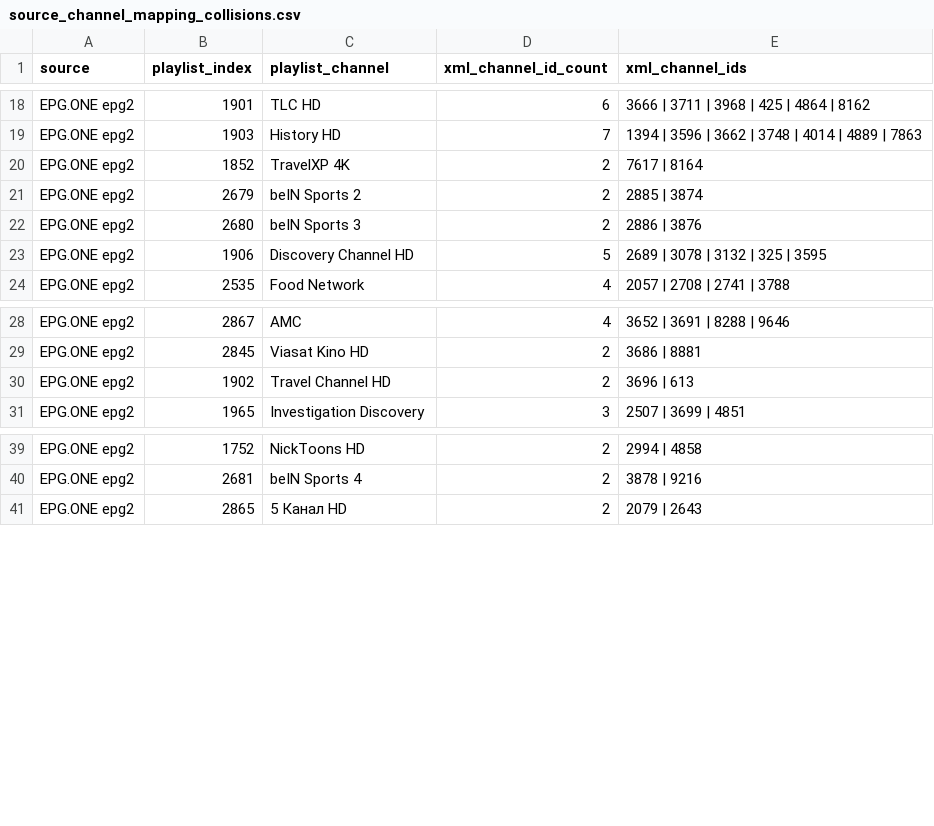
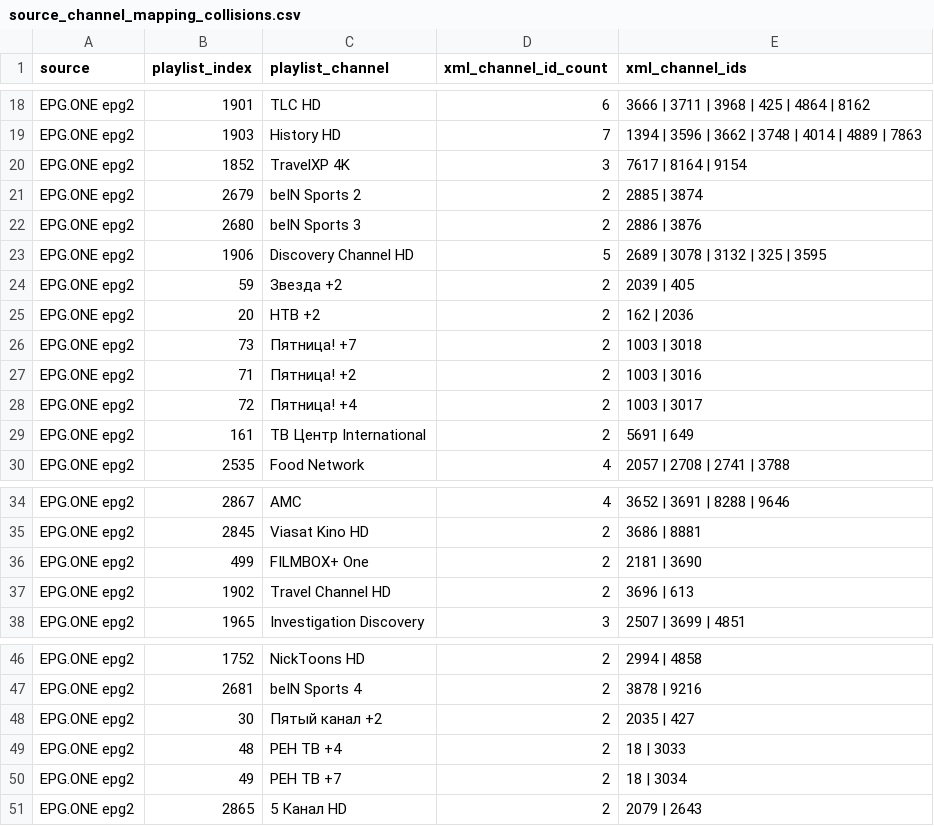
Before and after one commit to oleghkap/EPG-EDEM, a CSV file: source_channel_mapping_collisions.csv, drawn as a sheet; only a part is shown, gaps mark what is left out.

```diff
--- a/source_channel_mapping_collisions.csv
+++ b/source_channel_mapping_collisions.csv
@@ -19,3 +19,3 @@ EPG.ONE epg2,1901,TLC HD,6,3666 | 3711 | 3968 | 425 | 4864 | 8162
 EPG.ONE epg2,1903,History HD,7,1394 | 3596 | 3662 | 3748 | 4014 | 4889 | 7863
-EPG.ONE epg2,1852,TravelXP 4K,2,7617 | 8164
+EPG.ONE epg2,1852,TravelXP 4K,3,7617 | 8164 | 9154
 EPG.ONE epg2,2679,beIN Sports 2,2,2885 | 3874
@@ -23,2 +23,8 @@ EPG.ONE epg2,2680,beIN Sports 3,2,2886 | 3876
 EPG.ONE epg2,1906,Discovery Channel HD,5,2689 | 3078 | 3132 | 325 | 3595
+EPG.ONE epg2,59,Звезда +2,2,2039 | 405
+EPG.ONE epg2,20,НТВ +2,2,162 | 2036
+EPG.ONE epg2,73,Пятница! +7,2,1003 | 3018
+EPG.ONE epg2,71,Пятница! +2,2,1003 | 3016
+EPG.ONE epg2,72,Пятница! +4,2,1003 | 3017
+EPG.ONE epg2,161,ТВ Центр International,2,5691 | 649
 EPG.ONE epg2,2535,Food Network,4,2057 | 2708 | 2741 | 3788
@@ -29,2 +35,3 @@ EPG.ONE epg2,2867,AMC,4,3652 | 3691 | 8288 | 9646
 EPG.ONE epg2,2845,Viasat Kino HD,2,3686 | 8881
+EPG.ONE epg2,499,FILMBOX+ One,2,2181 | 3690
 EPG.ONE epg2,1902,Travel Channel HD,2,3696 | 613
@@ -40,2 +47,5 @@ EPG.ONE epg2,1752,NickToons HD,2,2994 | 4858
 EPG.ONE epg2,2681,beIN Sports 4,2,3878 | 9216
+EPG.ONE epg2,30,Пятый канал +2,2,2035 | 427
+EPG.ONE epg2,48,РЕН ТВ +4,2,18 | 3033
+EPG.ONE epg2,49,РЕН ТВ +7,2,18 | 3034
 EPG.ONE epg2,2865,5 Канал HD,2,2079 | 2643
```
Also changed, not shown: coverage_report.csv, duplicate_xml_channel_ids.csv, 6 other files.
